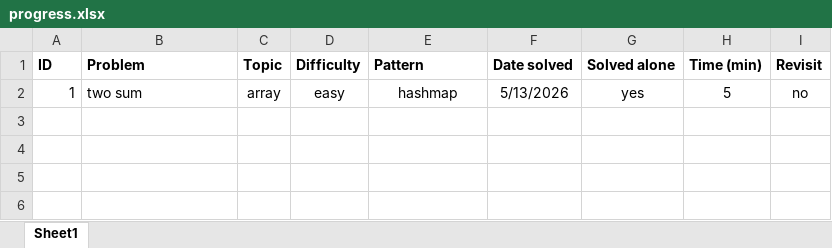
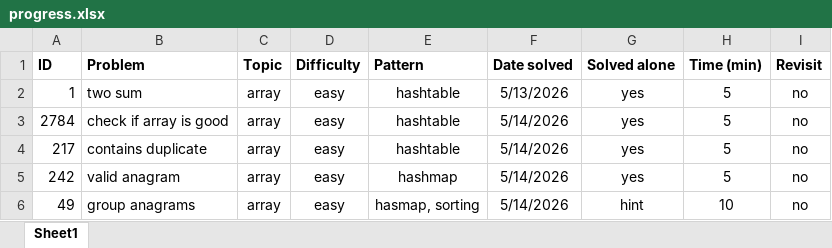
Before and after one commit to KusaTea/leetcode-solutions, an Excel workbook: progress.xlsx, sheet Sheet1, drawn as a sheet; values as stored, in another font and other column widths than the file's, no borders; table styles not drawn; the diff names each change by its address in the sheet, - before the commit and + after, or states it on an @@ line.

Commit message:
solve: 14.05.2026

```diff
--- a/progress.xlsx (sheet Sheet1)
+++ b/progress.xlsx (sheet Sheet1)
-E2 (Pattern): hashmap
+E2 (Pattern): hashtable
+row 3: 2784 | check if array is good | array | easy | hashtable | 5/14/2026 | yes | 5 | no
+row 4: 217 | contains duplicate | array | easy | hashtable | 5/14/2026 | yes | 5 | no
+row 5: 242 | valid anagram | array | easy | hashmap | 5/14/2026 | yes | 5 | no
+row 6: 49 | group anagrams | array | easy | hasmap, sorting | 5/14/2026 | hint | 10 | no
```
Also changed, not shown: 12 other files.
